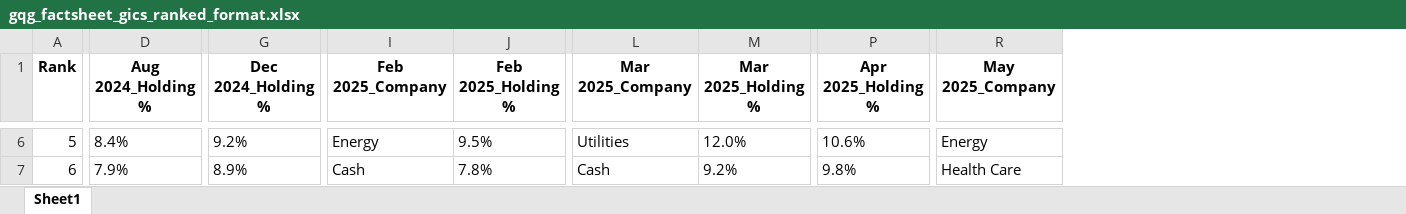
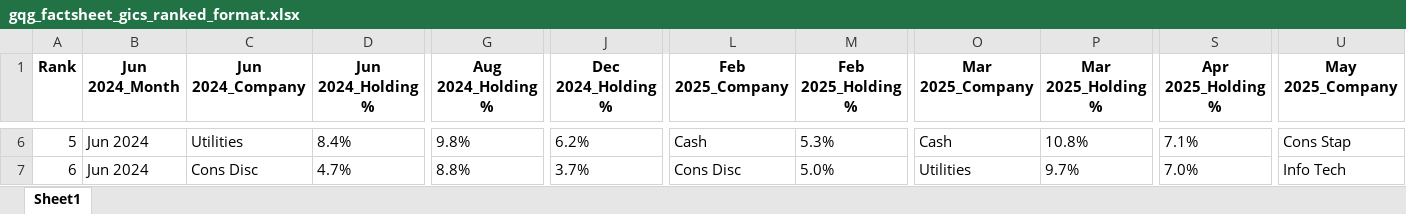
Before and after one commit to jasonyanbarrenjoey/gqg_factsheet_scraper, an Excel workbook: gqg_factsheet_gics_ranked_format.xlsx, sheet Sheet1, drawn as a sheet; only a part is shown, gaps mark what is left out; values as stored, in another font and other column widths than the file's, no borders; addresses are those after the commit; the diff covers the shown part only; the diff names each change by its address in the sheet, - before the commit and + after, or states it on an @@ line.

```diff
--- a/gqg_factsheet_gics_ranked_format.xlsx (sheet Sheet1)
+++ b/gqg_factsheet_gics_ranked_format.xlsx (sheet Sheet1)
+column B (Jun 2024_Month), rows 6-7: Jun 2024 | Jun 2024
+column C (Jun 2024_Company), rows 6-7: Utilities | Cons Disc
+column D (Jun 2024_Holding %), rows 6-7: 8.4% | 4.7%
-G6 (Aug 2024_Holding %): 8.4%
+G6 (Aug 2024_Holding %): 9.8%
-J6 (Dec 2024_Holding %): 9.2%
+J6 (Dec 2024_Holding %): 6.2%
-L6 (Feb 2025_Company): Energy
+L6 (Feb 2025_Company): Cash
-M6 (Feb 2025_Holding %): 9.5%
+M6 (Feb 2025_Holding %): 5.3%
-O6 (Mar 2025_Company): Utilities
+O6 (Mar 2025_Company): Cash
-P6 (Mar 2025_Holding %): 12.0%
+P6 (Mar 2025_Holding %): 10.8%
-S6 (Apr 2025_Holding %): 10.6%
+S6 (Apr 2025_Holding %): 7.1%
-U6 (May 2025_Company): Energy
+U6 (May 2025_Company): Cons Stap
-G7 (Aug 2024_Holding %): 7.9%
+G7 (Aug 2024_Holding %): 8.8%
-J7 (Dec 2024_Holding %): 8.9%
+J7 (Dec 2024_Holding %): 3.7%
-L7 (Feb 2025_Company): Cash
+L7 (Feb 2025_Company): Cons Disc
-M7 (Feb 2025_Holding %): 7.8%
+M7 (Feb 2025_Holding %): 5.0%
-O7 (Mar 2025_Company): Cash
+O7 (Mar 2025_Company): Utilities
-P7 (Mar 2025_Holding %): 9.2%
+P7 (Mar 2025_Holding %): 9.7%
-S7 (Apr 2025_Holding %): 9.8%
+S7 (Apr 2025_Holding %): 7.0%
-U7 (May 2025_Company): Health Care
+U7 (May 2025_Company): Info Tech
```
Also changed, not shown: 114 edited cells elsewhere in this sheet, gqg_factsheet_countries_ranked_format.xlsx, gqg_factsheet_holdings_ranked_format.xlsx, 40 other files.
